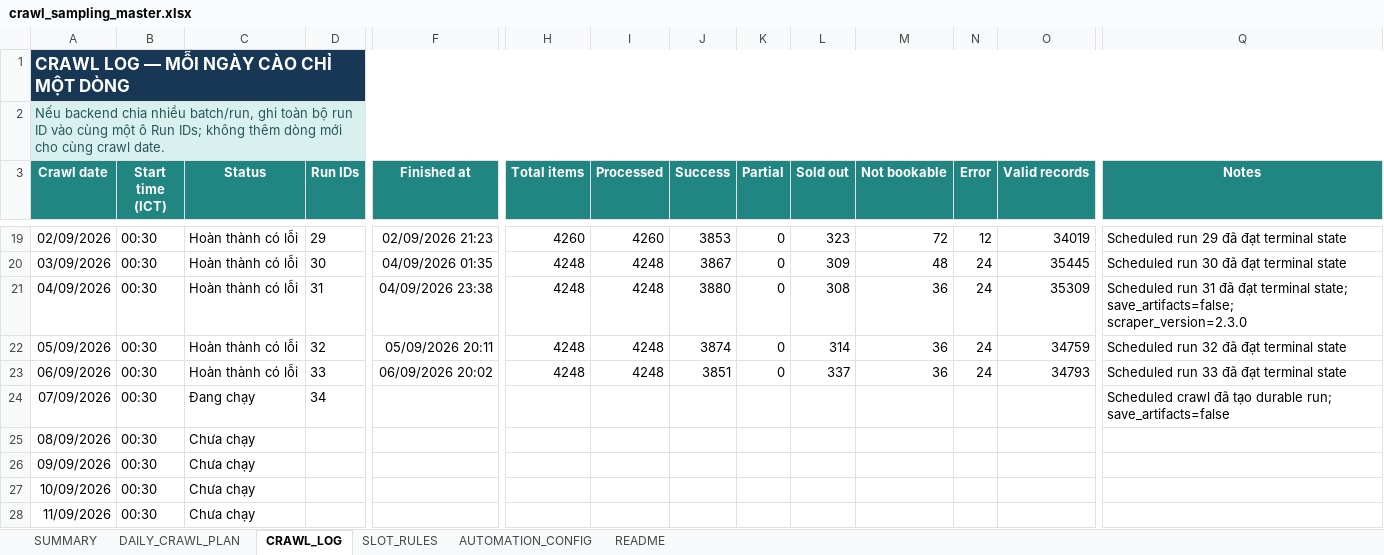
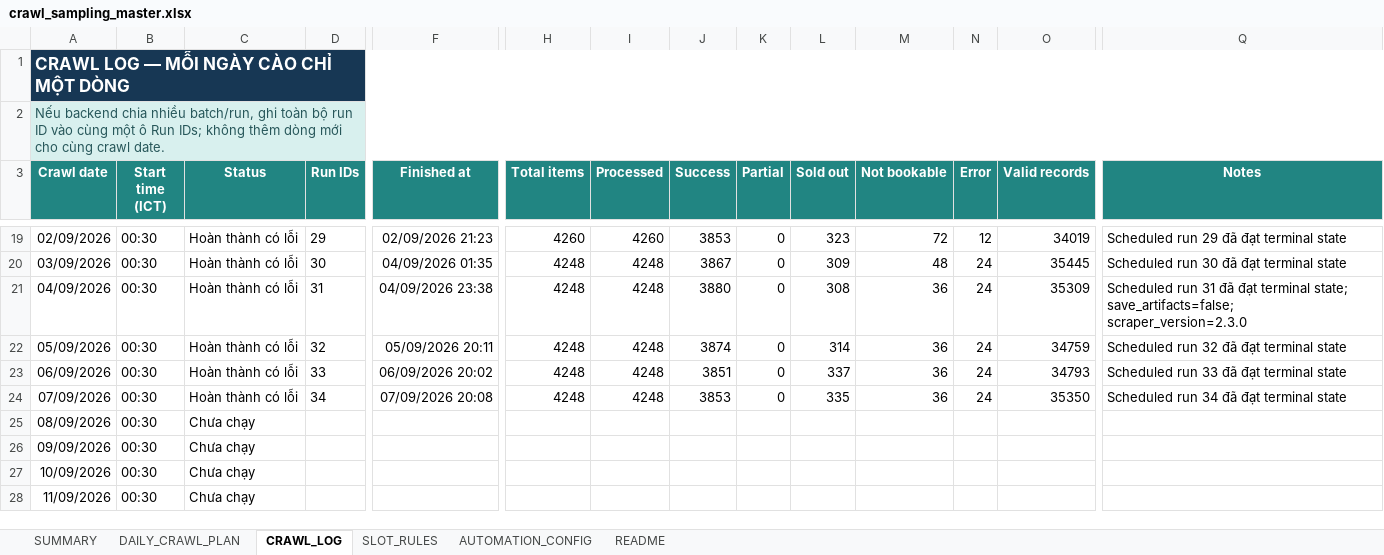
Before and after one commit to Andnm/capstone-master, an Excel workbook: outputs/crawl-data-planner-20260816/crawl_sampling_master.xlsx, sheet CRAWL_LOG, drawn as a sheet; only a part is shown, gaps mark what is left out; values as stored, in another font and other column widths than the file's, no borders; conditional formats and table styles not drawn; the diff names each change by its address in the sheet, - before the commit and + after, or states it on an @@ line.

```diff
--- a/outputs/crawl-data-planner-20260816/crawl_sampling_master.xlsx (sheet CRAWL_LOG)
+++ b/outputs/crawl-data-planner-20260816/crawl_sampling_master.xlsx (sheet CRAWL_LOG)
-C24 (Status): Đang chạy
+C24 (Status): Hoàn thành có lỗi
-F24 (Finished at): (empty)
+F24 (Finished at): 07/09/2026 20:08
-H24 (Total items): (empty)
+H24 (Total items): 4248
-I24 (Processed): (empty)
+I24 (Processed): 4248
-J24 (Success): (empty)
+J24 (Success): 3853
-K24 (Partial): (empty)
+K24 (Partial): 0
-L24 (Sold out): (empty)
+L24 (Sold out): 335
-M24 (Not bookable): (empty)
+M24 (Not bookable): 36
-N24 (Error): (empty)
+N24 (Error): 24
-O24 (Valid records): (empty)
+O24 (Valid records): 35350
-Q24 (Notes): Scheduled crawl đã tạo durable run; save_artifacts=false
+Q24 (Notes): Scheduled run 34 đã đạt terminal state
```
Also changed, not shown: outputs/vps-crawl-planner-20260823/vps_crawl_sampling_master.xlsx, 1 other file.
